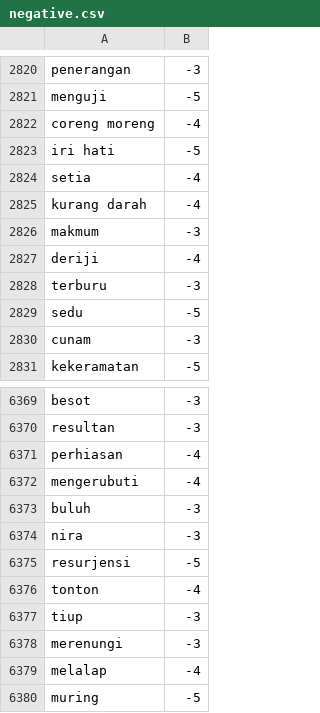
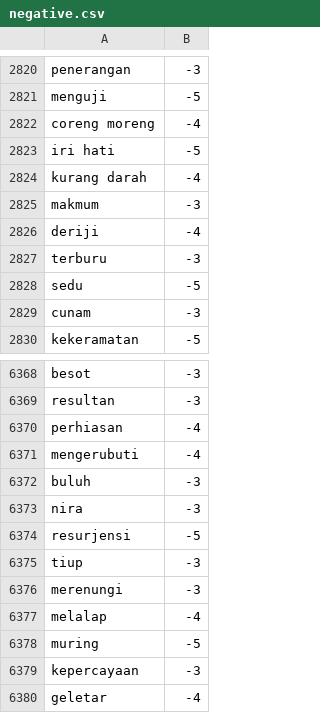
Before and after one commit to royraflesmatorangpasaribu/model-hate-speech, a CSV file: negative.csv, drawn as a sheet; only a part is shown, gaps mark what is left out; the shorter side is filled out with more unchanged rows; the diff names each change by its address in the sheet, - before the commit and + after, or states it on an @@ line.

Commit message:
Update negative.csv

```diff
--- a/negative.csv
+++ b/negative.csv
-row 2824: setia | -4
-row 6376: tonton | -4
```
